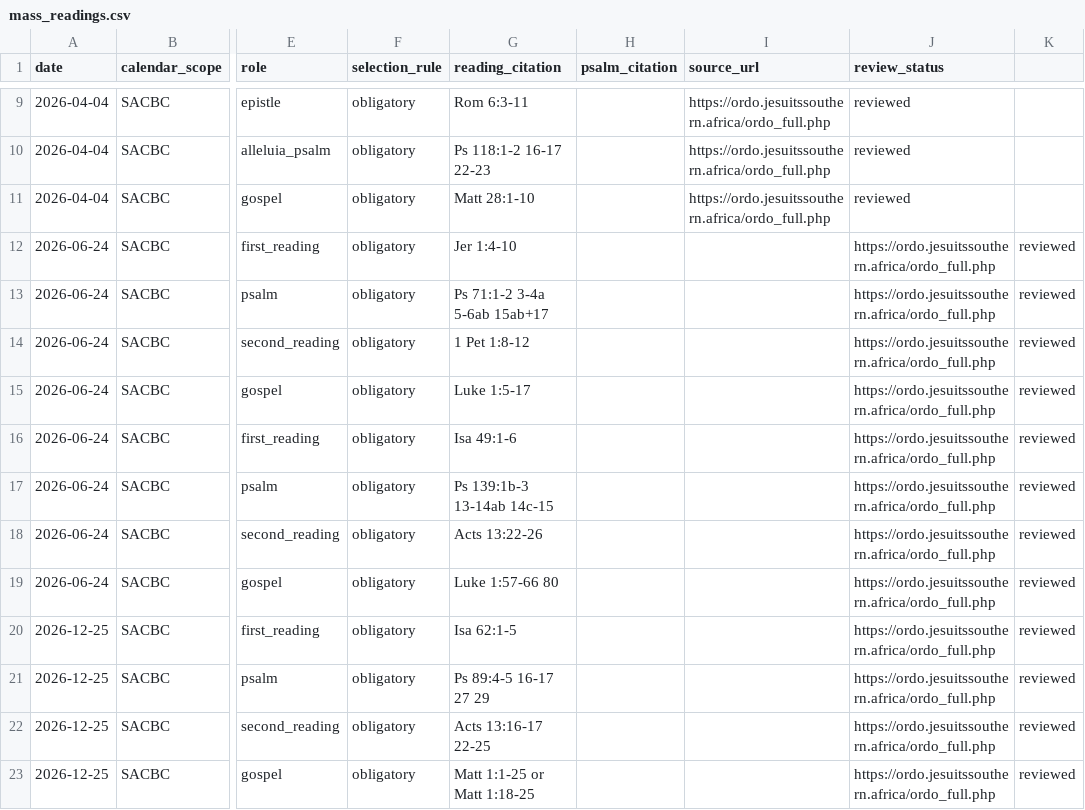
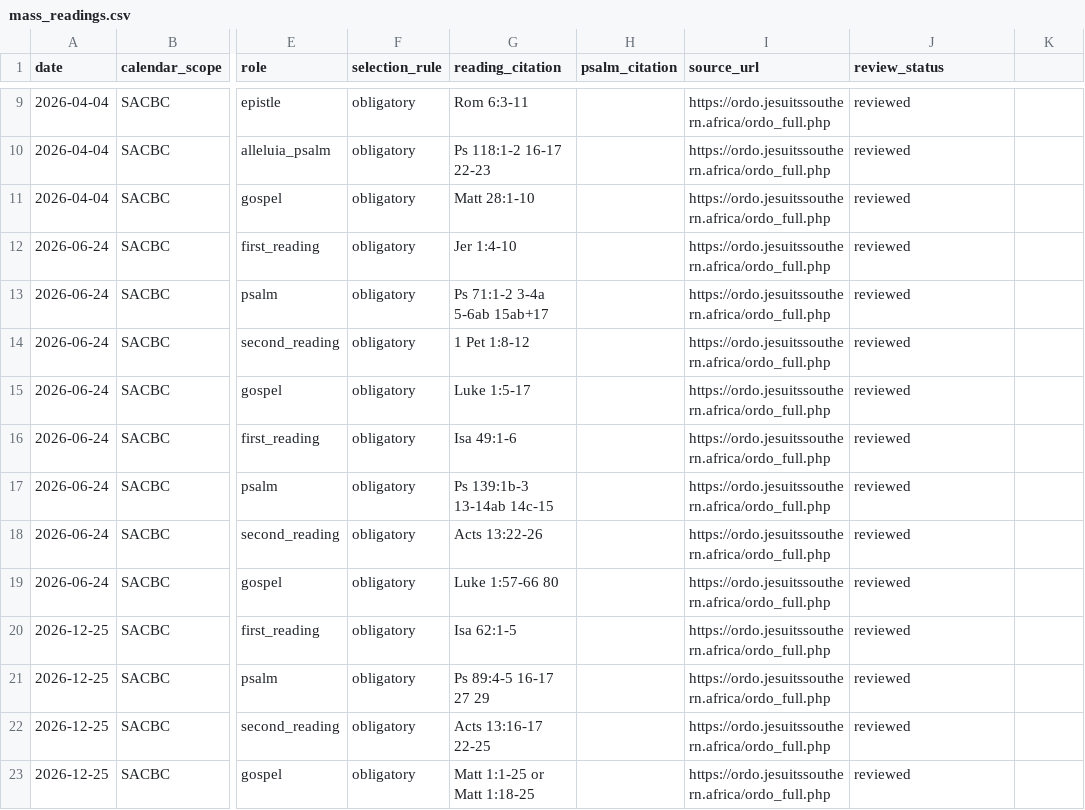
Before and after one commit to HawkiesZA/lectio-sa, a CSV file: content/calendar/mass_readings.csv, drawn as a sheet; only a part is shown, gaps mark what is left out; the diff covers the shown part only; the diff names each change by its address in the sheet, - before the commit and + after, or states it on an @@ line.

```diff
--- a/content/calendar/mass_readings.csv
+++ b/content/calendar/mass_readings.csv
-I12:I23 (source_url): (empty)
+I12:I23 (source_url): https://ordo.jesuitssouthern.africa/ordo_full.php
-J12:J23 (review_status): https://ordo.jesuitssouthern.africa/ordo_full.php
+J12:J23 (review_status): reviewed
-K12:K23: reviewed
+K12:K23: (empty)
```
Also changed, not shown: 108 edited cells elsewhere in this file, content/calendar/2026.csv, content/calendar/2027.csv, 2 other files.
